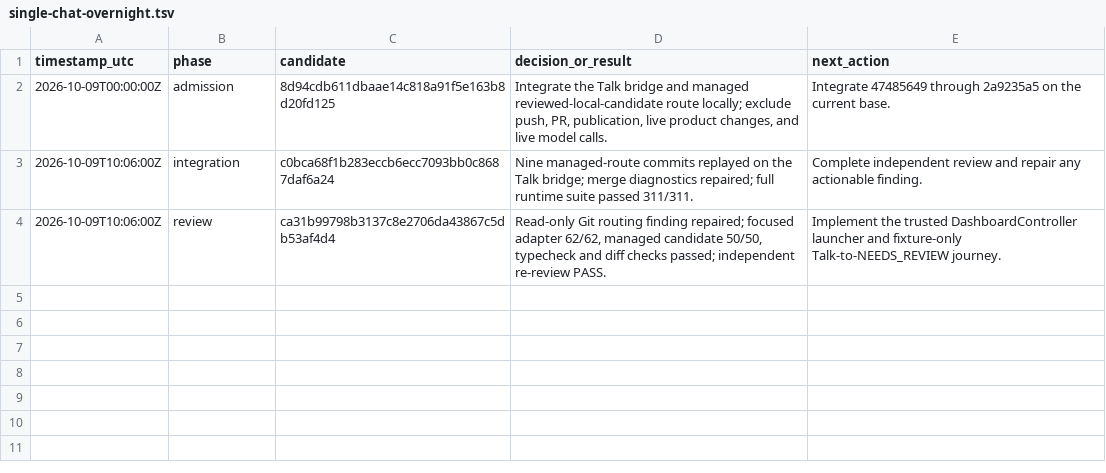
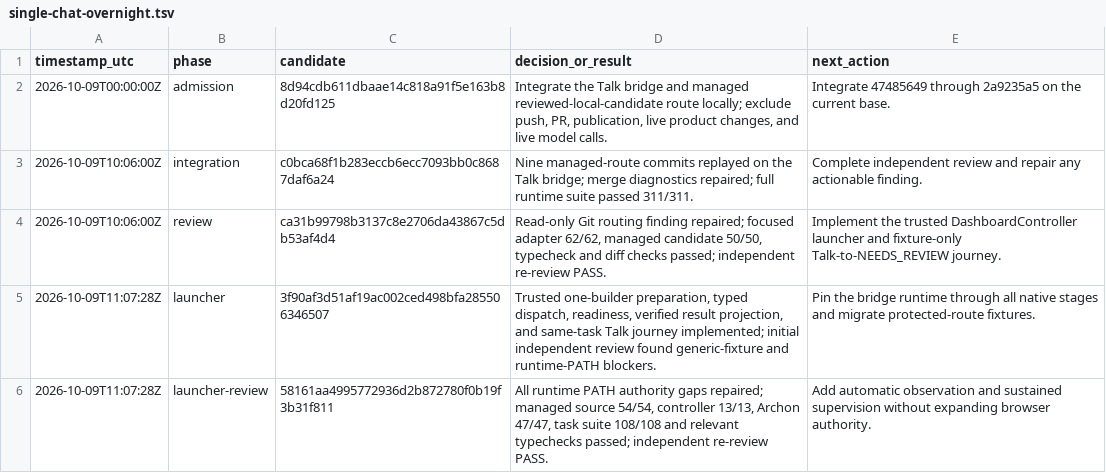
Before and after one commit to randydinh/temari, a TSV file: .audit/single-chat-overnight.tsv, drawn as a sheet; the diff names each change by its address in the sheet, - before the commit and + after, or states it on an @@ line.

Commit message:
Record trusted launcher evidence

```diff
--- a/.audit/single-chat-overnight.tsv
+++ b/.audit/single-chat-overnight.tsv
+row 5: 2026-10-09T11:07:28Z | launcher | 3f90af3d51af19ac002ced498bfa285506346507 | Trusted one-builder preparation, typed dispatch, readiness, verified result projection, and same-task Talk journey implemented; initial independent review found generic-fixture and runtime-PATH blockers. | Pin the bridge runtime through all native stages and migrate protected-route fixtures.
+row 6: 2026-10-09T11:07:28Z | launcher-review | 58161aa4995772936d2b872780f0b19f3b31f811 | All runtime PATH authority gaps repaired; managed source 54/54, controller 13/13, Archon 47/47, task suite 108/108 and relevant typechecks passed; independent re-review PASS. | Add automatic observation and sustained supervision without expanding browser authority.
```
Also changed, not shown: 1 other file.
